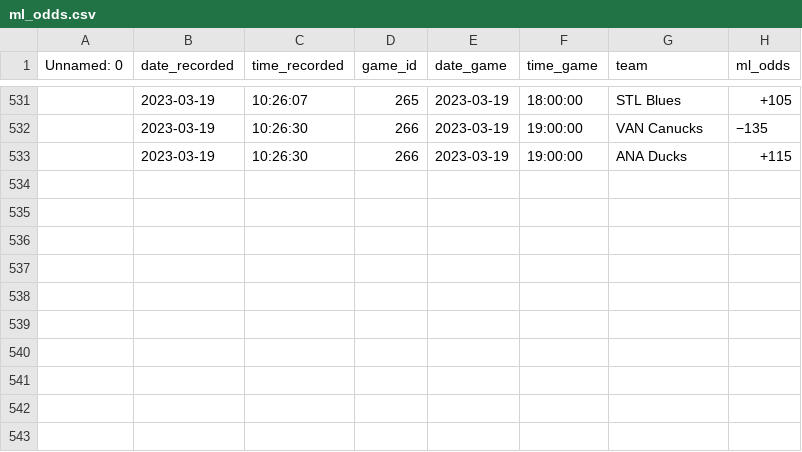
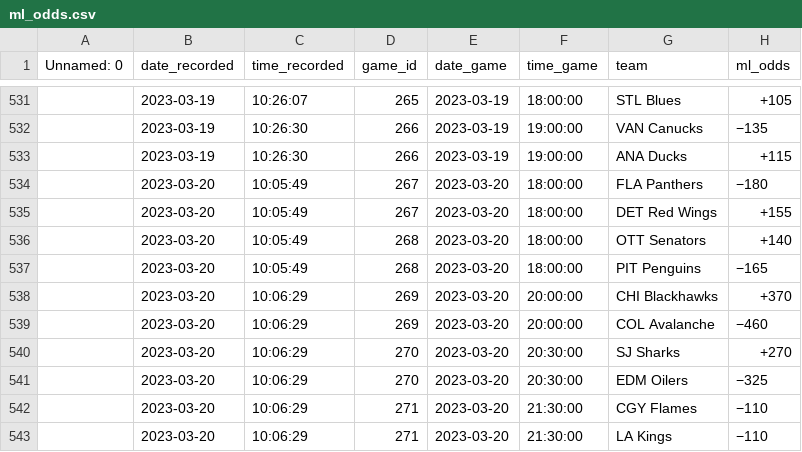
Before and after one commit to michalekb11/NHL-expected-goals, a CSV file: data/odds/ml_odds.csv, drawn as a sheet; only a part is shown, gaps mark what is left out.

```diff
--- a/data/odds/ml_odds.csv
+++ b/data/odds/ml_odds.csv
@@ -533 +533,11 @@ Unnamed: 0,date_recorded,time_recorded,game_id,date_game,time_game,team,ml_odds
 ,2023-03-19,10:26:30,266,2023-03-19,19:00:00,ANA Ducks,+115
+,2023-03-20,10:05:49,267,2023-03-20,18:00:00,FLA Panthers,−180
+,2023-03-20,10:05:49,267,2023-03-20,18:00:00,DET Red Wings,+155
+,2023-03-20,10:05:49,268,2023-03-20,18:00:00,OTT Senators,+140
+,2023-03-20,10:05:49,268,2023-03-20,18:00:00,PIT Penguins,−165
+,2023-03-20,10:06:29,269,2023-03-20,20:00:00,CHI Blackhawks,+370
+,2023-03-20,10:06:29,269,2023-03-20,20:00:00,COL Avalanche,−460
+,2023-03-20,10:06:29,270,2023-03-20,20:30:00,SJ Sharks,+270
+,2023-03-20,10:06:29,270,2023-03-20,20:30:00,EDM Oilers,−325
+,2023-03-20,10:06:29,271,2023-03-20,21:30:00,CGY Flames,−110
+,2023-03-20,10:06:29,271,2023-03-20,21:30:00,LA Kings,−110
```
Also changed, not shown: data/odds/pl_odds.csv, data/odds/total_odds.csv, 1 other file.
